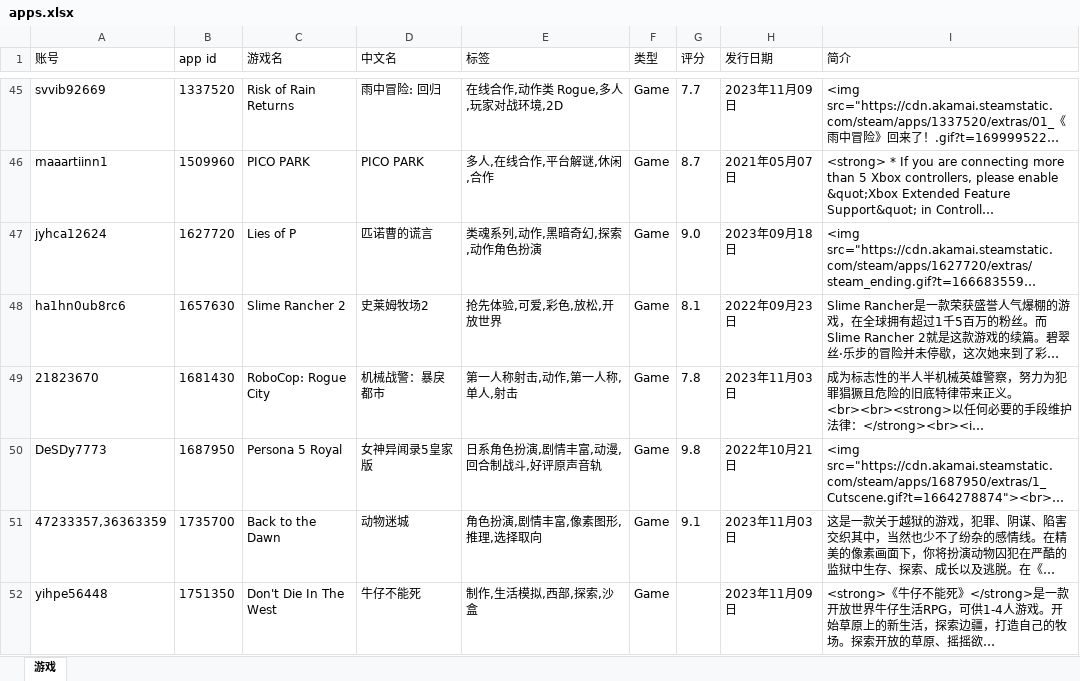
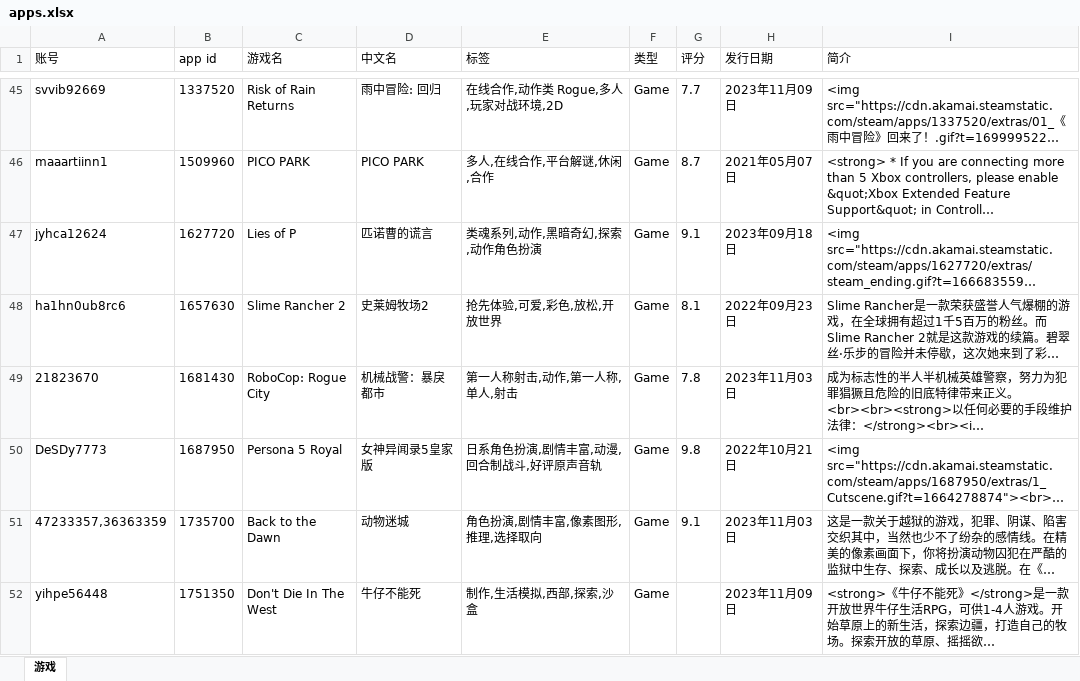
Before and after one commit to xsxz01/steam_db_autoupdate, an Excel workbook: apps.xlsx, sheet 游戏, drawn as a sheet; only a part is shown, gaps mark what is left out; long unchanged cells end in …; values as stored, in another font and other column widths than the file's, no borders; the diff names each change by its address in the sheet, - before the commit and + after, or states it on an @@ line.

```diff
--- a/apps.xlsx (sheet 游戏)
+++ b/apps.xlsx (sheet 游戏)
-G47 (评分): 9.0
+G47 (评分): 9.1
```
